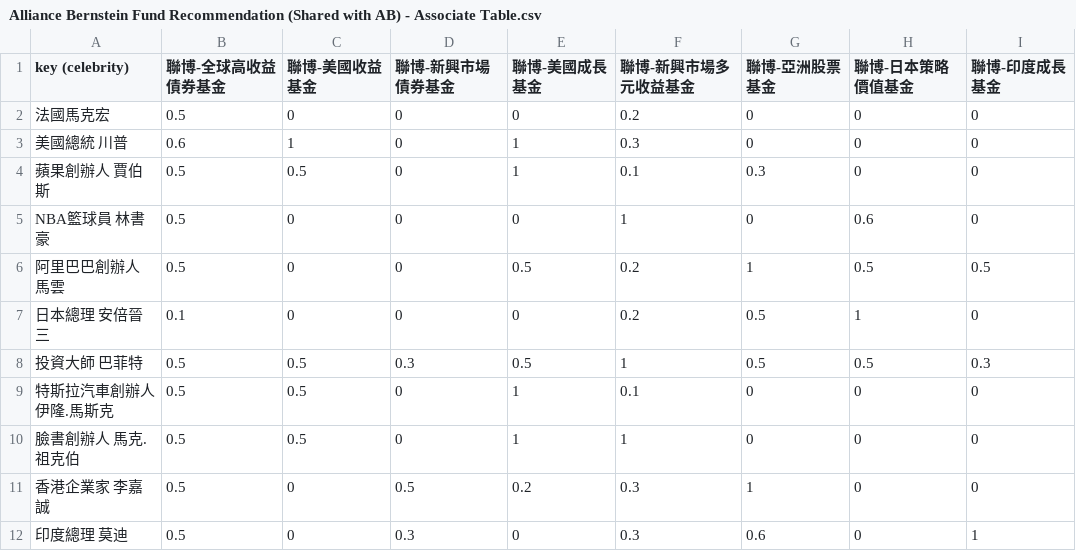
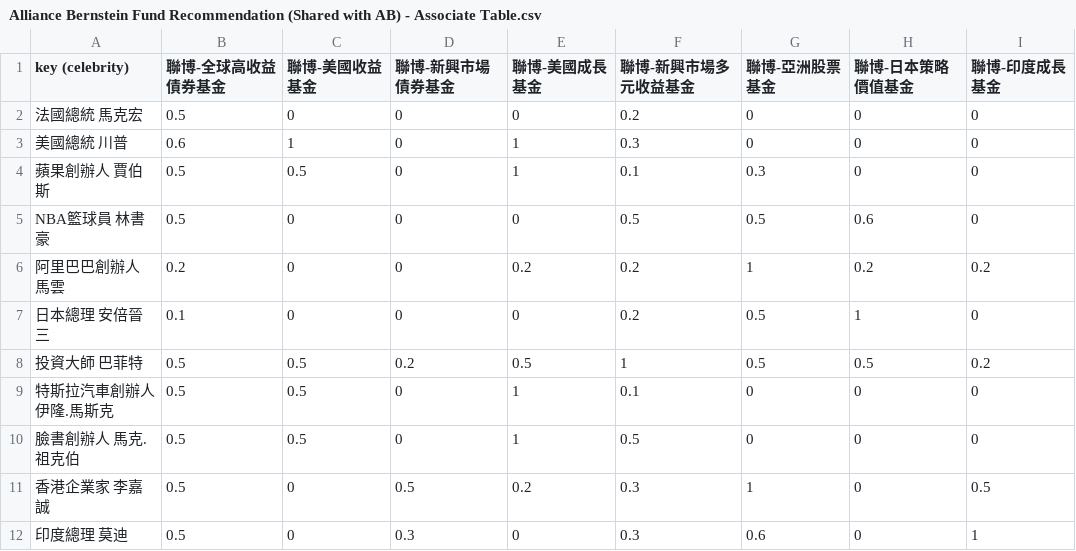
Before and after one commit to aitjcize/bb8, a CSV file: misc/alliance_bernstein/tools/input_csv/Alliance Bernstein Fund Recommendation (Shared with AB) - Associate Table.csv, drawn as a sheet.

Commit message:
bots: alliance_bernstein: per 7/28 requests
- risk warning
- prompt 'start' button when pressing like
- update appengine spreadsheet data.
- fix wordings

```diff
--- a/misc/alliance_bernstein/tools/input_csv/Alliance Bernstein Fund Recommendation (Shared with AB) - Associate Table.csv
+++ b/misc/alliance_bernstein/tools/input_csv/Alliance Bernstein Fund Recommendation (Shared with AB) - Associate Table.csv
@@ -1,12 +1,12 @@
 key (celebrity),聯博-全球高收益債券基金,聯博-美國收益基金,聯博-新興市場債券基金,聯博-美國成長基金,聯博-新興市場多元收益基金,聯博-亞洲股票基金,聯博-日本策略價值基金,聯博-印度成長基金
-法國馬克宏,0.5,0,0,0,0.2,0,0,0
+法國總統 馬克宏,0.5,0,0,0,0.2,0,0,0
 美國總統 川普,0.6,1,0,1,0.3,0,0,0
 蘋果創辦人 賈伯斯,0.5,0.5,0,1,0.1,0.3,0,0
-NBA籃球員 林書豪,0.5,0,0,0,1,0,0.6,0
-阿里巴巴創辦人 馬雲,0.5,0,0,0.5,0.2,1,0.5,0.5
+NBA籃球員 林書豪,0.5,0,0,0,0.5,0.5,0.6,0
+阿里巴巴創辦人 馬雲,0.2,0,0,0.2,0.2,1,0.2,0.2
 日本總理 安倍晉三,0.1,0,0,0,0.2,0.5,1,0
-投資大師 巴菲特,0.5,0.5,0.3,0.5,1,0.5,0.5,0.3
+投資大師 巴菲特,0.5,0.5,0.2,0.5,1,0.5,0.5,0.2
 特斯拉汽車創辦人 伊隆.馬斯克,0.5,0.5,0,1,0.1,0,0,0
-臉書創辦人 馬克.祖克伯,0.5,0.5,0,1,1,0,0,0
-香港企業家 李嘉誠,0.5,0,0.5,0.2,0.3,1,0,0
+臉書創辦人 馬克.祖克伯,0.5,0.5,0,1,0.5,0,0,0
+香港企業家 李嘉誠,0.5,0,0.5,0.2,0.3,1,0,0.5
 印度總理 莫迪,0.5,0,0.3,0,0.3,0.6,0,1
```
Also changed, not shown: misc/alliance_bernstein/tools/input_csv/Alliance Bernstein Fund Recommendation (Shared with AB) - Celebrity List.csv, 3 other files.
